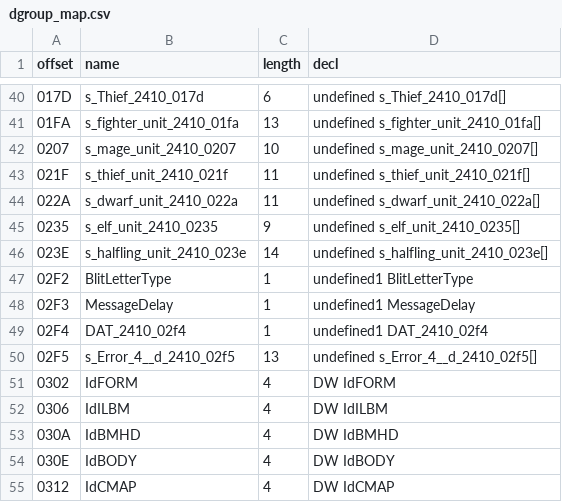
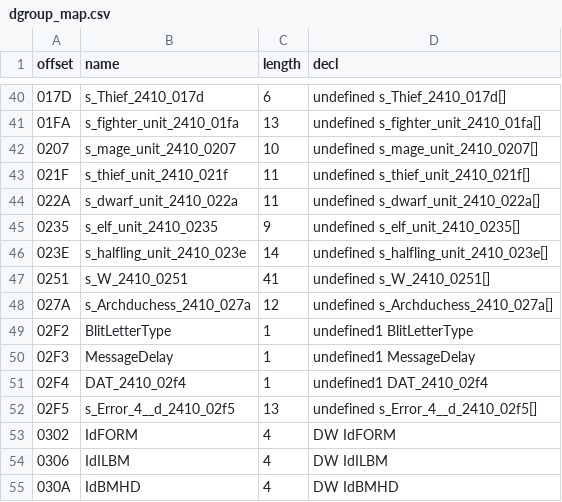
Before and after one commit to NancySadkov/dest, a CSV file: doc/dgroup_map.csv, drawn as a sheet; only a part is shown, gaps mark what is left out; the shorter side is filled out with more unchanged rows.

```diff
--- a/doc/dgroup_map.csv
+++ b/doc/dgroup_map.csv
@@ -46,2 +46,4 @@ offset,name,length,decl
 023E,s_halfling_unit_2410_023e,14,undefined s_halfling_unit_2410_023e[]
+0251,s_W_2410_0251,41,undefined s_W_2410_0251[]
+027A,s_Archduchess_2410_027a,12,undefined s_Archduchess_2410_027a[]
 02F2,BlitLetterType,1,undefined1 BlitLetterType
```
Also changed, not shown: doc/dgroup_candidate.csv, 13 other files.
